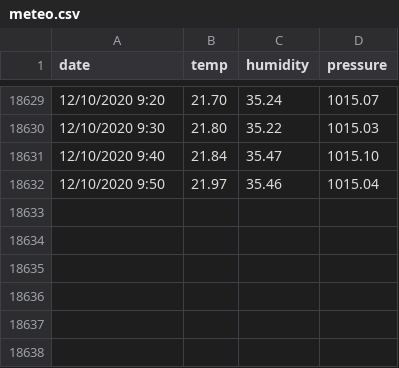
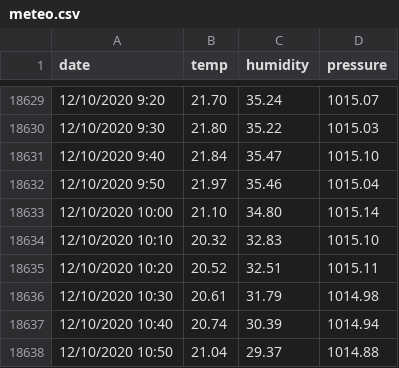
Before and after one commit to Stramon1um/shiny_app, a CSV file: meteo.csv, drawn as a sheet; only a part is shown, gaps mark what is left out.

Commit message:
update meteo.csv

```diff
--- a/meteo.csv
+++ b/meteo.csv
@@ -18632 +18632,7 @@ date;temp;humidity;pressure
 12/10/2020 9:50;21.97;35.46;1015.04
+12/10/2020 10:00;21.10;34.80;1015.14
+12/10/2020 10:10;20.32;32.83;1015.10
+12/10/2020 10:20;20.52;32.51;1015.11
+12/10/2020 10:30;20.61;31.79;1014.98
+12/10/2020 10:40;20.74;30.39;1014.94
+12/10/2020 10:50;21.04;29.37;1014.88
```
